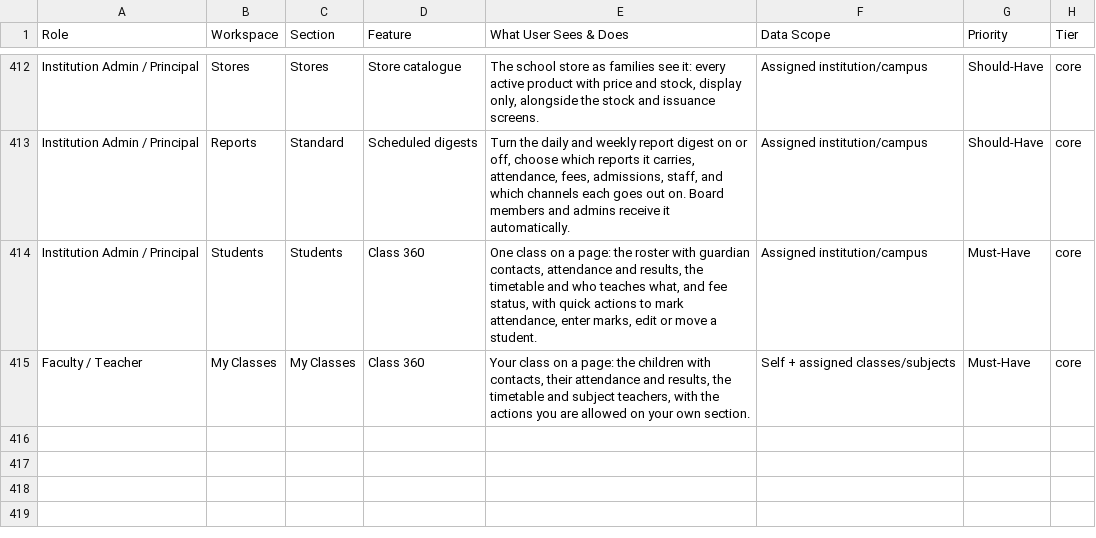
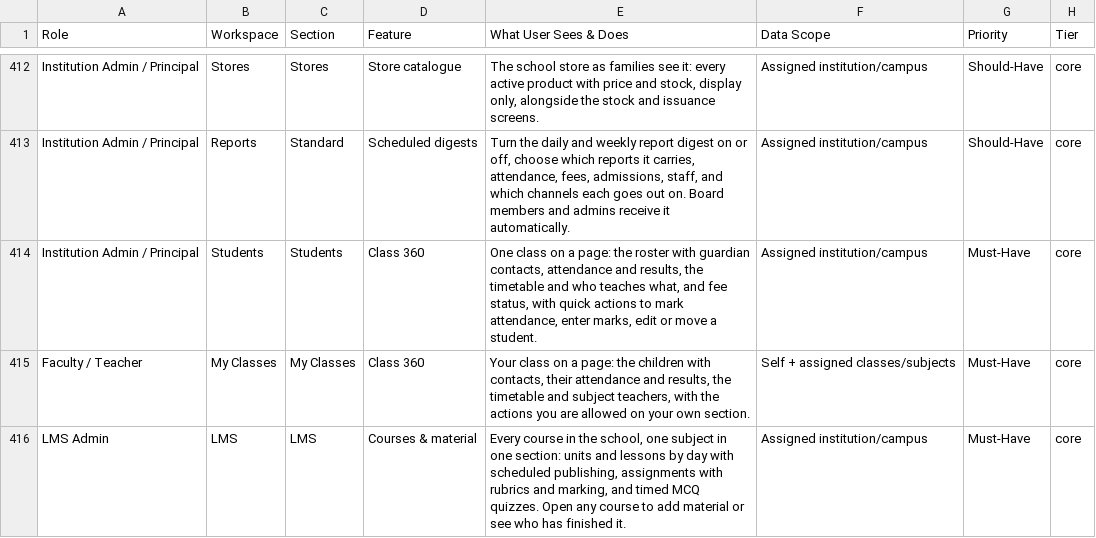
Before and after one commit to infovivencia2026-debug/temp_sch_erp-, a CSV file: docs/edu_features.csv, drawn as a sheet; only a part is shown, gaps mark what is left out; the diff names each change by its address in the sheet, - before the commit and + after, or states it on an @@ line.

```diff
--- a/docs/edu_features.csv
+++ b/docs/edu_features.csv
+row 416: LMS Admin | LMS | LMS | Courses & material | Every course in the school, one subject in one section: units and lessons by day with scheduled publishing, assignments with rubrics and marking, and timed MCQ quizzes. Open any course to add material or see who has finished it. | Assigned institution/campus | Must-Have | core
```
Also changed, not shown: 19 other files.
